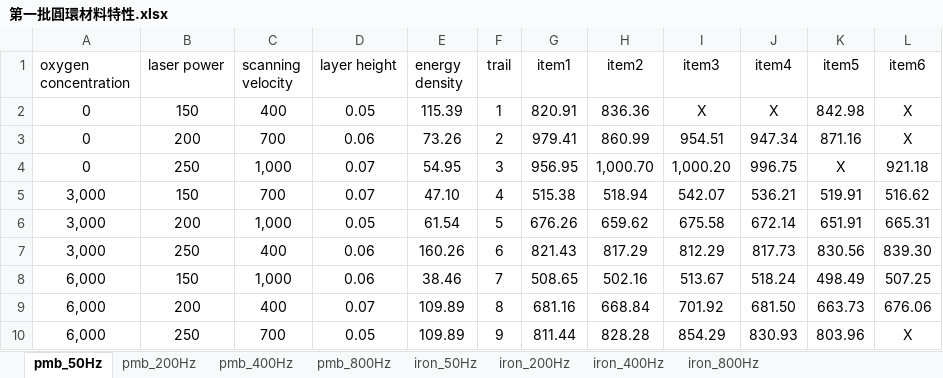
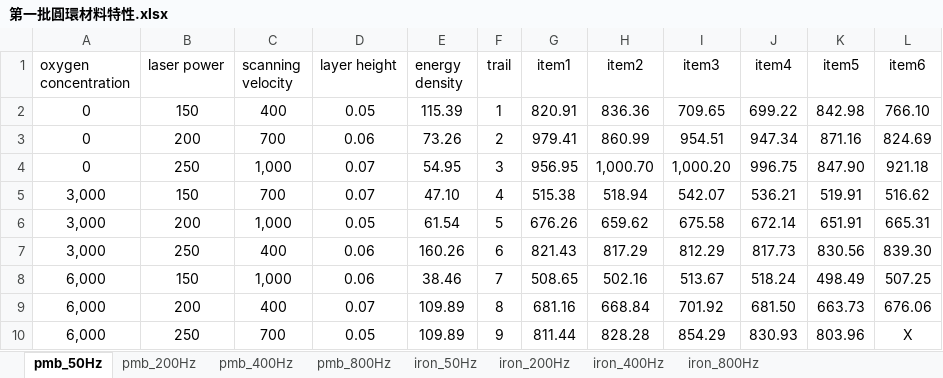
Before and after one commit to Risheng1128/SLM, an Excel workbook: data/glcm-data/第一批圓環材料特性.xlsx, sheet pmb_50Hz, drawn as a sheet; values as stored, in another font and other column widths than the file's, no borders; the diff names each change by its address in the sheet, - before the commit and + after, or states it on an @@ line.

```diff
--- a/data/glcm-data/第一批圓環材料特性.xlsx (sheet pmb_50Hz)
+++ b/data/glcm-data/第一批圓環材料特性.xlsx (sheet pmb_50Hz)
-I2 (item3): X
+I2 (item3): 709.65
-J2 (item4): X
+J2 (item4): 699.22
-L2 (item6): X
+L2 (item6): 766.10
-L3 (item6): X
+L3 (item6): 824.69
-K4 (item5): X
+K4 (item5): 847.90
```
Also changed, not shown: sheet iron_800Hz, sheet iron_200Hz, sheet iron_400Hz, sheet pmb_200Hz, sheet pmb_400Hz, sheet iron_50Hz, data/glcm-data/第一批狗骨頭材料特性.xlsx, data/glcm-data/第二批圓環材料特性.xlsx.
